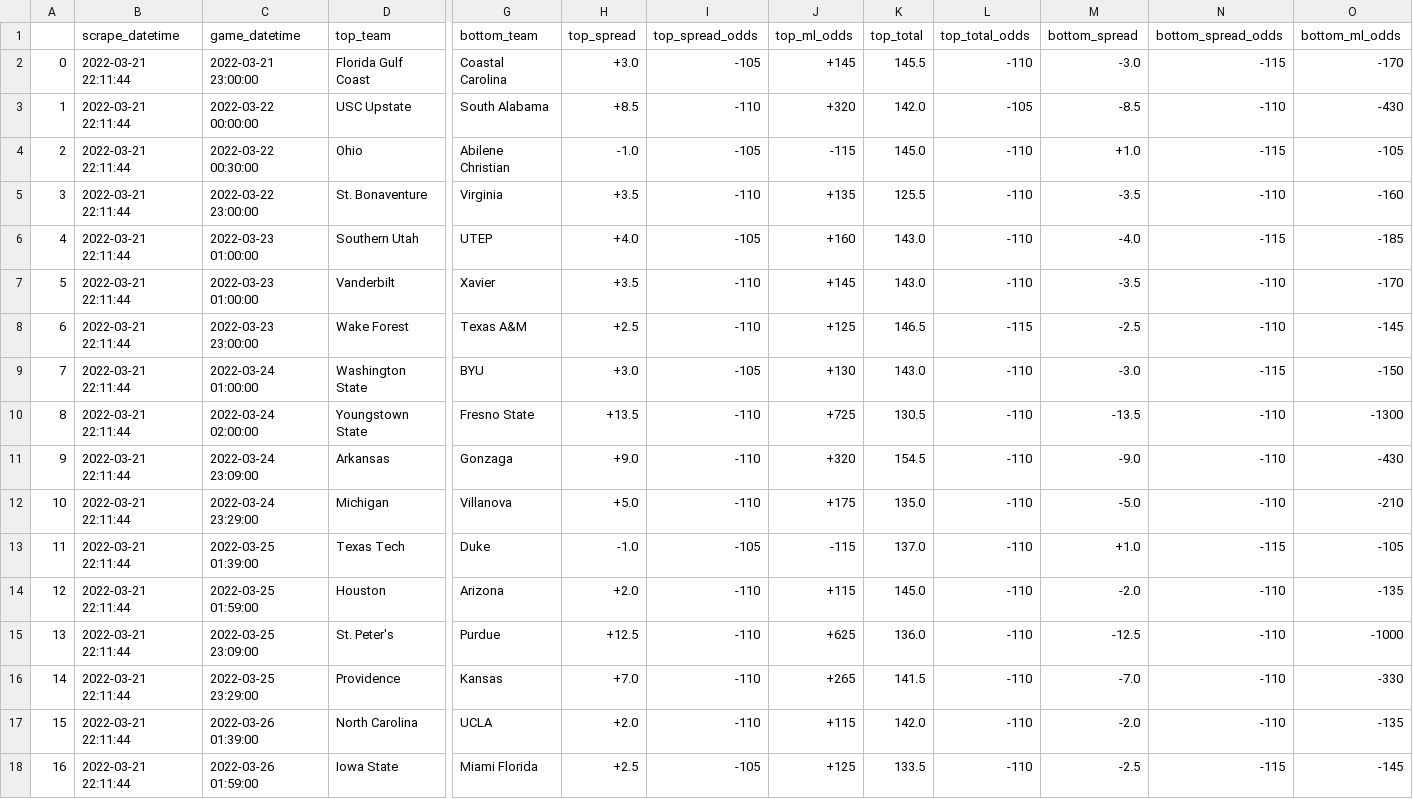
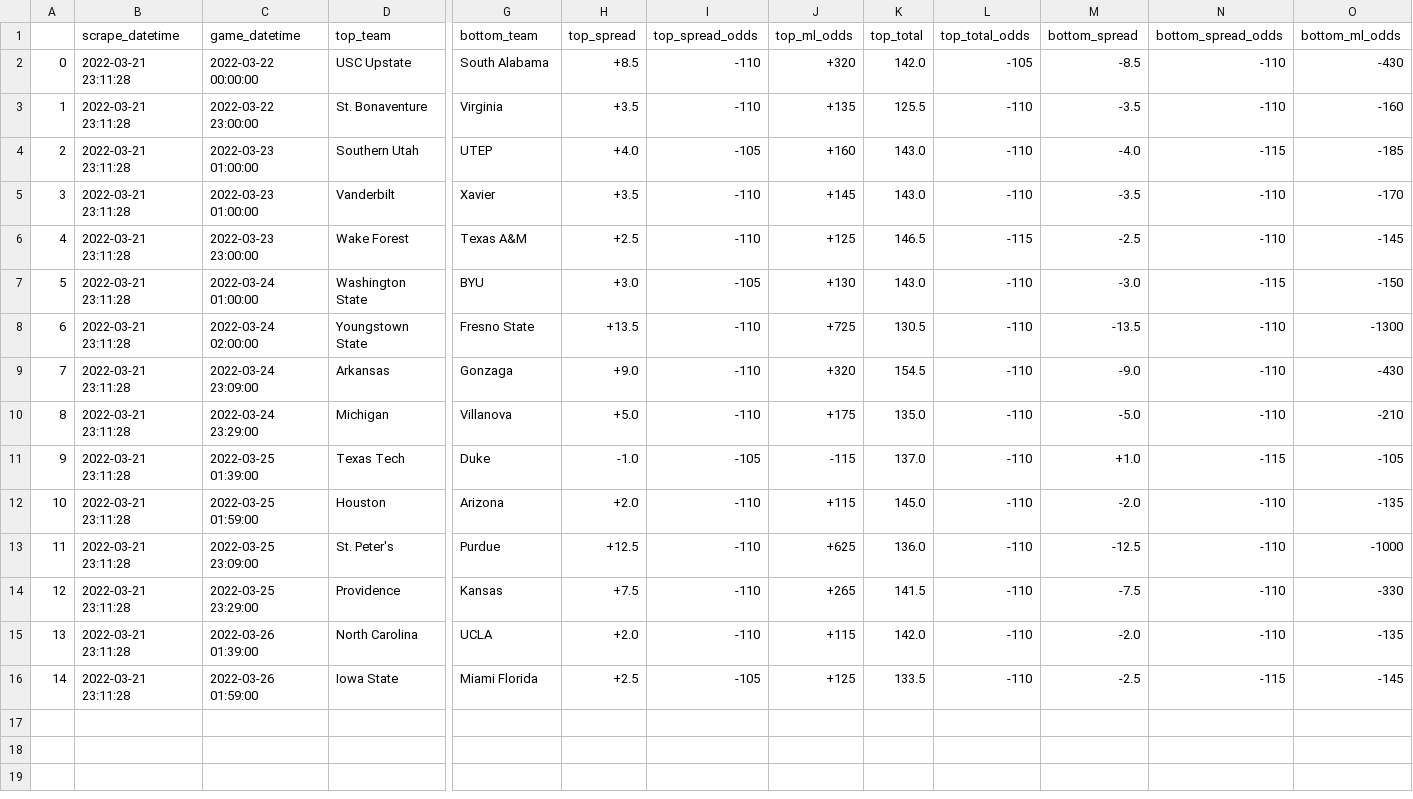
Before and after one commit to rileypeterson/movada, a CSV file: ncaab/data/bovada/next_events.csv, drawn as a sheet; only a part is shown, gaps mark what is left out; removed rows and columns are numbered as before the commit, all else as after; rows hold the shown columns only; the diff names each change by its address in the sheet, - before the commit and + after, or states it on an @@ line.

```diff
--- a/ncaab/data/bovada/next_events.csv
+++ b/ncaab/data/bovada/next_events.csv
-row 2: 0 | 2022-03-21 22:11:44 | 2022-03-21 23:00:00 | Florida Gulf Coast | Coastal Carolina | +3.0 | -105 | +145 | 145.5 | -110 | -3.0 | -115 | -170
@@ column A renumbered from row 2 down @@
-B2 (scrape_datetime): 2022-03-21 22:11:44
+B2 (scrape_datetime): 2022-03-21 23:11:28
-row 4: 2 | 2022-03-21 22:11:44 | 2022-03-22 00:30:00 | Ohio | Abilene Christian | -1.0 | -105 | -115 | 145.0 | -110 | +1.0 | -115 | -105
-B3:B16 (scrape_datetime): 2022-03-21 22:11:44
+B3:B16 (scrape_datetime): 2022-03-21 23:11:28
-H14 (top_spread): +7.0
+H14 (top_spread): +7.5
-M14 (bottom_spread): -7.0
+M14 (bottom_spread): -7.5
```
Also changed, not shown: ncaab/data/bovada/last_events.csv.
